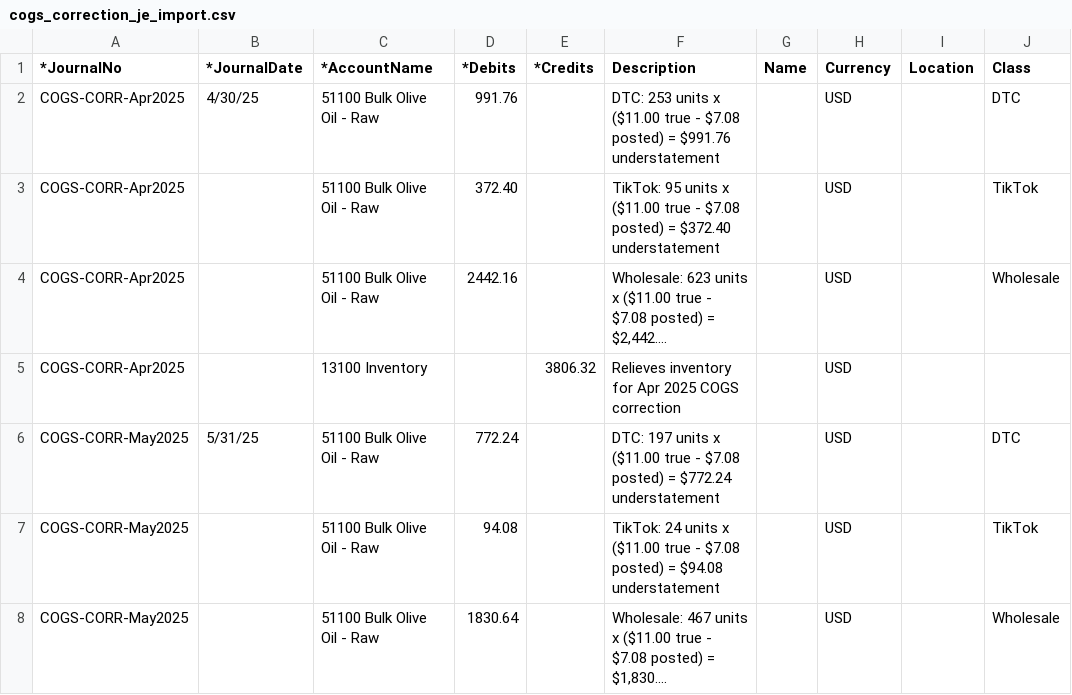
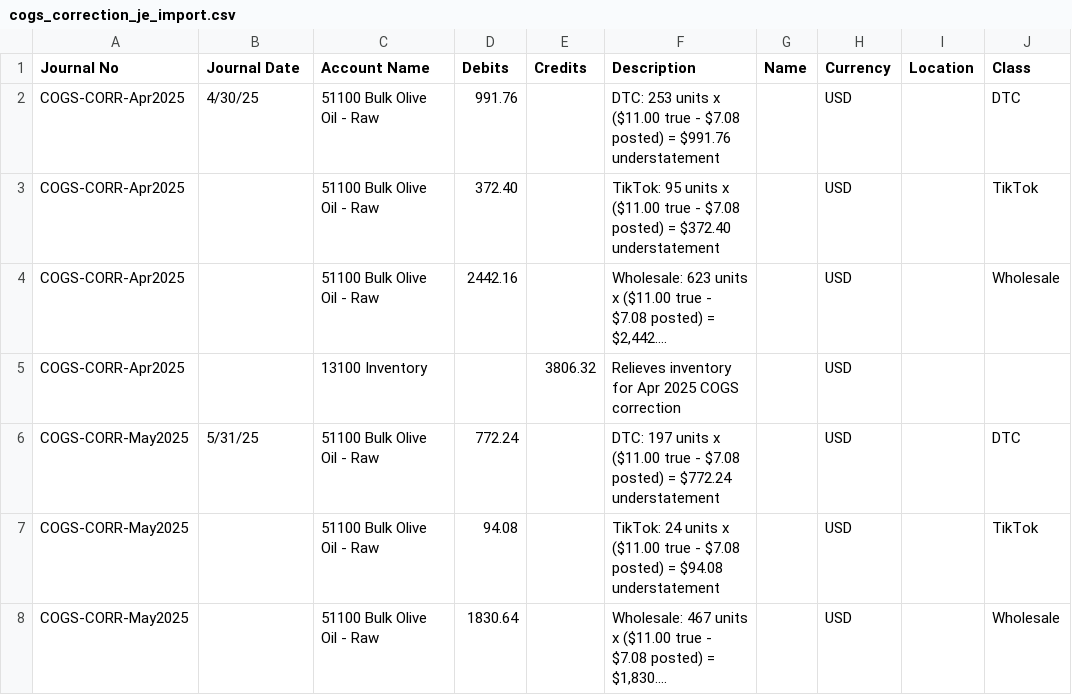
Before and after one commit to jbarbalaco22-boop/nonnas-shared, a CSV file: cogs_correction_je_import.csv, drawn as a sheet; only a part is shown; long unchanged cells end in ….

Commit message:
Fix JE import header row - remove literal asterisks that were blocking QBO's column auto-mapping

```diff
--- a/cogs_correction_je_import.csv
+++ b/cogs_correction_je_import.csv
@@ -1,2 +1,2 @@
-*JournalNo,*JournalDate,*AccountName,*Debits,*Credits,Description,Name,Currency,Location,Class
+Journal No,Journal Date,Account Name,Debits,Credits,Description,Name,Currency,Location,Class
 COGS-CORR-Apr2025,4/30/25,51100 Bulk Olive Oil - Raw,991.76,,DTC: 253 units x ($11.00 true - $7.08 posted) = $991.76 understatement,,USD,,DTC
```
